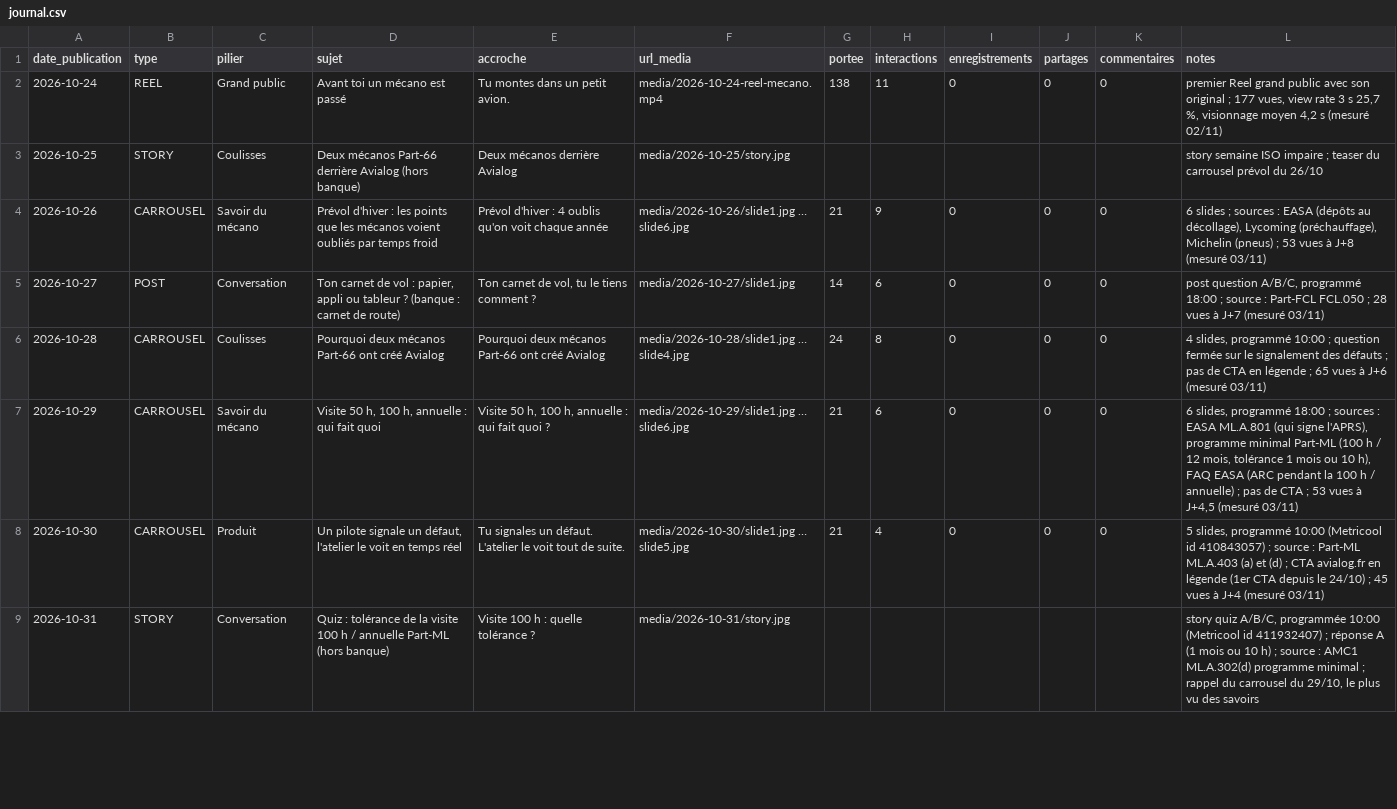
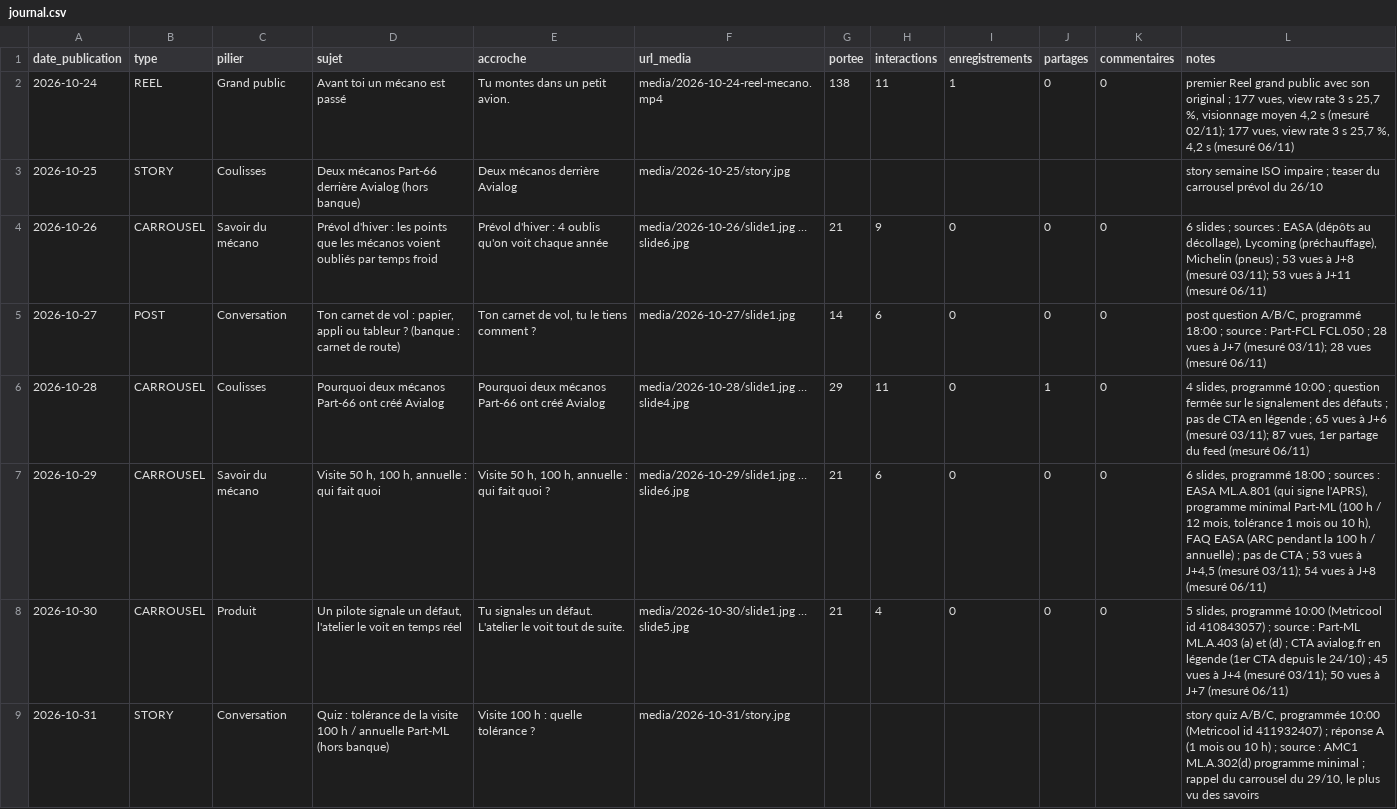
Before and after one commit to adminavialog-prog/avialog-insta-media, a CSV file: data/journal.csv, drawn as a sheet; only a part is shown; the diff covers the shown part only.

```diff
--- a/data/journal.csv
+++ b/data/journal.csv
@@ -1,9 +1,9 @@
 date_publication,type,pilier,sujet,accroche,url_media,portee,interactions,enregistrements,partages,commentaires,notes
-2026-10-24,REEL,Grand public,Avant toi un mécano est passé,Tu montes dans un petit avion.,media/2026-10-24-reel-mecano.mp4,138,11,0,0,0,"premier Reel grand public avec son original ; 177 vues, view rate 3 s 25,7 %, visionnage moyen 4,2 s (mesuré 02/11)"
+2026-10-24,REEL,Grand public,Avant toi un mécano est passé,Tu montes dans un petit avion.,media/2026-10-24-reel-mecano.mp4,138,11,1,0,0,"premier Reel grand public avec son original ; 177 vues, view rate 3 s 25,7 %, visionnage moyen 4,2 s (mesuré 02/11); 177 vues, view rate 3 s 25,7 %, 4,2 s (mesuré 06/11)"
 2026-10-25,STORY,Coulisses,Deux mécanos Part-66 derrière Avialog (hors banque),Deux mécanos derrière Avialog,media/2026-10-25/story.jpg,,,,,,story semaine ISO impaire ; teaser du carrousel prévol du 26/10
-2026-10-26,CARROUSEL,Savoir du mécano,Prévol d'hiver : les points que les mécanos voient oubliés par temps froid,Prévol d'hiver : 4 oublis qu'on voit chaque année,media/2026-10-26/slide1.jpg … slide6.jpg,21,9,0,0,0,"6 slides ; sources : EASA (dépôts au décollage), Lycoming (préchauffage), Michelin (pneus) ; 53 vues à J+8 (mesuré 03/11)"
-2026-10-27,POST,Conversation,"Ton carnet de vol : papier, appli ou tableur ? (banque : carnet de route)","Ton carnet de vol, tu le tiens comment ?",media/2026-10-27/slide1.jpg,14,6,0,0,0,"post question A/B/C, programmé 18:00 ; source : Part-FCL FCL.050 ; 28 vues à J+7 (mesuré 03/11)"
-2026-10-28,CARROUSEL,Coulisses,Pourquoi deux mécanos Part-66 ont créé Avialog,Pourquoi deux mécanos Part-66 ont créé Avialog,media/2026-10-28/slide1.jpg … slide4.jpg,24,8,0,0,0,"4 slides, programmé 10:00 ; question fermée sur le signalement des défauts ; pas de CTA en légende ; 65 vues à J+6 (mesuré 03/11)"
-2026-10-29,CARROUSEL,Savoir du mécano,"Visite 50 h, 100 h, annuelle : qui fait quoi","Visite 50 h, 100 h, annuelle : qui fait quoi ?",media/2026-10-29/slide1.jpg … slide6.jpg,21,6,0,0,0,"6 slides, programmé 18:00 ; sources : EASA ML.A.801 (qui signe l'APRS), programme minimal Part-ML (100 h / 12 mois, tolérance 1 mois ou 10 h), FAQ EASA (ARC pendant la 100 h / annuelle) ; pas de CTA ; 53 vues à J+4,5 (mesuré 03/11)"
-2026-10-30,CARROUSEL,Produit,"Un pilote signale un défaut, l'atelier le voit en temps réel",Tu signales un défaut. L'atelier le voit tout de suite.,media/2026-10-30/slide1.jpg … slide5.jpg,21,4,0,0,0,"5 slides, programmé 10:00 (Metricool id 410843057) ; source : Part-ML ML.A.403 (a) et (d) ; CTA avialog.fr en légende (1er CTA depuis le 24/10) ; 45 vues à J+4 (mesuré 03/11)"
+2026-10-26,CARROUSEL,Savoir du mécano,Prévol d'hiver : les points que les mécanos voient oubliés par temps froid,Prévol d'hiver : 4 oublis qu'on voit chaque année,media/2026-10-26/slide1.jpg … slide6.jpg,21,9,0,0,0,"6 slides ; sources : EASA (dépôts au décollage), Lycoming (préchauffage), Michelin (pneus) ; 53 vues à J+8 (mesuré 03/11); 53 vues à J+11 (mesuré 06/11)"
+2026-10-27,POST,Conversation,"Ton carnet de vol : papier, appli ou tableur ? (banque : carnet de route)","Ton carnet de vol, tu le tiens comment ?",media/2026-10-27/slide1.jpg,14,6,0,0,0,"post question A/B/C, programmé 18:00 ; source : Part-FCL FCL.050 ; 28 vues à J+7 (mesuré 03/11); 28 vues (mesuré 06/11)"
+2026-10-28,CARROUSEL,Coulisses,Pourquoi deux mécanos Part-66 ont créé Avialog,Pourquoi deux mécanos Part-66 ont créé Avialog,media/2026-10-28/slide1.jpg … slide4.jpg,29,11,0,1,0,"4 slides, programmé 10:00 ; question fermée sur le signalement des défauts ; pas de CTA en légende ; 65 vues à J+6 (mesuré 03/11); 87 vues, 1er partage du feed (mesuré 06/11)"
+2026-10-29,CARROUSEL,Savoir du mécano,"Visite 50 h, 100 h, annuelle : qui fait quoi","Visite 50 h, 100 h, annuelle : qui fait quoi ?",media/2026-10-29/slide1.jpg … slide6.jpg,21,6,0,0,0,"6 slides, programmé 18:00 ; sources : EASA ML.A.801 (qui signe l'APRS), programme minimal Part-ML (100 h / 12 mois, tolérance 1 mois ou 10 h), FAQ EASA (ARC pendant la 100 h / annuelle) ; pas de CTA ; 53 vues à J+4,5 (mesuré 03/11); 54 vues à J+8 (mesuré 06/11)"
+2026-10-30,CARROUSEL,Produit,"Un pilote signale un défaut, l'atelier le voit en temps réel",Tu signales un défaut. L'atelier le voit tout de suite.,media/2026-10-30/slide1.jpg … slide5.jpg,21,4,0,0,0,"5 slides, programmé 10:00 (Metricool id 410843057) ; source : Part-ML ML.A.403 (a) et (d) ; CTA avialog.fr en légende (1er CTA depuis le 24/10) ; 45 vues à J+4 (mesuré 03/11); 50 vues à J+7 (mesuré 06/11)"
 2026-10-31,STORY,Conversation,Quiz : tolérance de la visite 100 h / annuelle Part-ML (hors banque),Visite 100 h : quelle tolérance ?,media/2026-10-31/story.jpg,,,,,,"story quiz A/B/C, programmée 10:00 (Metricool id 411932407) ; réponse A (1 mois ou 10 h) ; source : AMC1 ML.A.302(d) programme minimal ; rappel du carrousel du 29/10, le plus vu des savoirs"
```
Also changed, not shown: 1 added row and 6 edited cells elsewhere in this file, 7 other files.
